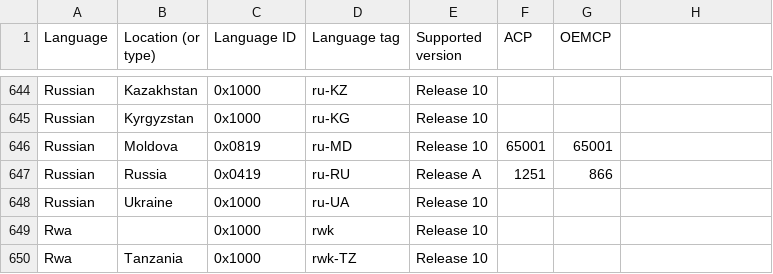
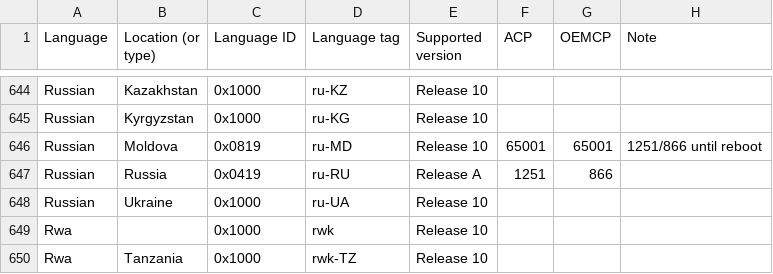
Before and after one commit to CyanoHao/RedPanda-CPP, a CSV file: docs/windows-code-page-list.csv, drawn as a sheet; only a part is shown, gaps mark what is left out; the diff covers the shown part only.

```diff
--- a/docs/windows-code-page-list.csv
+++ b/docs/windows-code-page-list.csv
@@ -1 +1 @@
-Language,Location (or type),Language ID,Language tag,Supported version,ACP,OEMCP
+Language,Location (or type),Language ID,Language tag,Supported version,ACP,OEMCP,Note
@@ -645,3 +645,3 @@ Russian,Kazakhstan,0x1000,ru-KZ,Release 10,,
 Russian,Kyrgyzstan,0x1000,ru-KG,Release 10,,
-Russian,Moldova,0x0819,ru-MD,Release 10,65001,65001
+Russian,Moldova,0x0819,ru-MD,Release 10,65001,65001,1251/866 until reboot
 Russian,Russia,0x0419,ru-RU,Release A,1251,866
```
Also changed, not shown: 8 edited cells elsewhere in this file, 1 other file.
